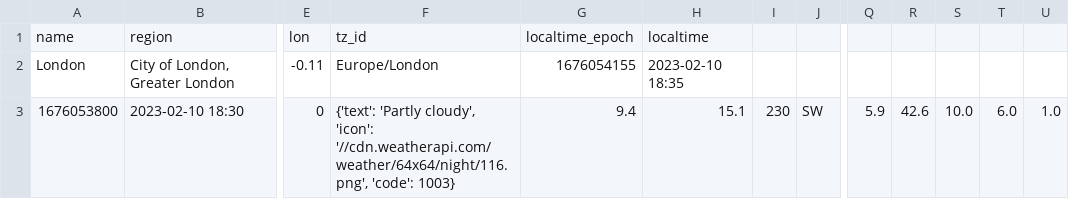
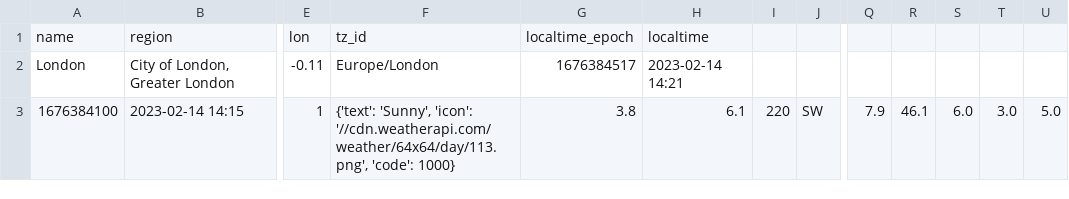
Before and after one commit to Thomas-Nguyen12/Weather_website, a CSV file: weather_forecast.csv, drawn as a sheet; only a part is shown, gaps mark what is left out; removed rows and columns are numbered as before the commit, all else as after; rows hold the shown columns only; the diff names each change by its address in the sheet, - before the commit and + after, or states it on an @@ line.

Commit message:
updated data files

```diff
--- a/weather_forecast.csv
+++ b/weather_forecast.csv
-column S, empty
+column T, empty
-G2: 1676054155
+G2: 1676384517
-H2: 2023-02-10 18:35
+H2: 2023-02-14 14:21
-row 3: 1676053800 | 2023-02-10 18:30 | 0 | {'text': 'Partly cloudy', 'icon': '//cdn.weatherapi.com/weather/64x64/night/116.png', 'code': 1003} | 9.4 | 15.1 | 230 | SW | 5.9 | 42.6 | 10.0 | 6.0 | 1.0
+row 3: 1676384100 | 2023-02-14 14:15 | 1 | {'text': 'Sunny', 'icon': '//cdn.weatherapi.com/weather/64x64/day/113.png', 'code': 1000} | 3.8 | 6.1 | 220 | SW | 7.9 | 46.1 | 6.0 | 3.0 | 5.0
```
Also changed, not shown: 2 other files.
